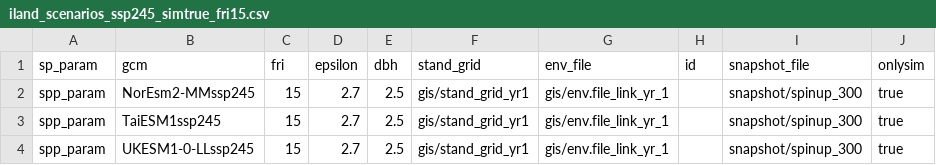
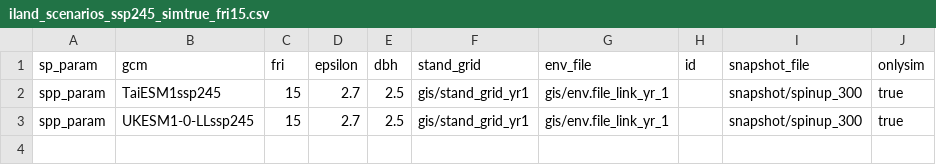
Before and after one commit to QuinnAsena/landscape_init_ak_can, a CSV file: scenario-launch/iland_scenarios_ssp245_simtrue_fri15.csv, drawn as a sheet.

```diff
--- a/scenario-launch/iland_scenarios_ssp245_simtrue_fri15.csv
+++ b/scenario-launch/iland_scenarios_ssp245_simtrue_fri15.csv
@@ -1,3 +1,2 @@
 sp_param,gcm,fri,epsilon,dbh,stand_grid,env_file,id,snapshot_file,onlysim
-spp_param,NorEsm2-MMssp245,15,2.7,2.5,gis/stand_grid_yr1,gis/env.file_link_yr_1,,snapshot/spinup_300,true
 spp_param,TaiESM1ssp245,15,2.7,2.5,gis/stand_grid_yr1,gis/env.file_link_yr_1,,snapshot/spinup_300,true
```
Also changed, not shown: scenario-launch/iland_scenarios_ssp245_simfalse_fri10.csv, scenario-launch/iland_scenarios_ssp245_simfalse_fri15.csv, 9 other files.
